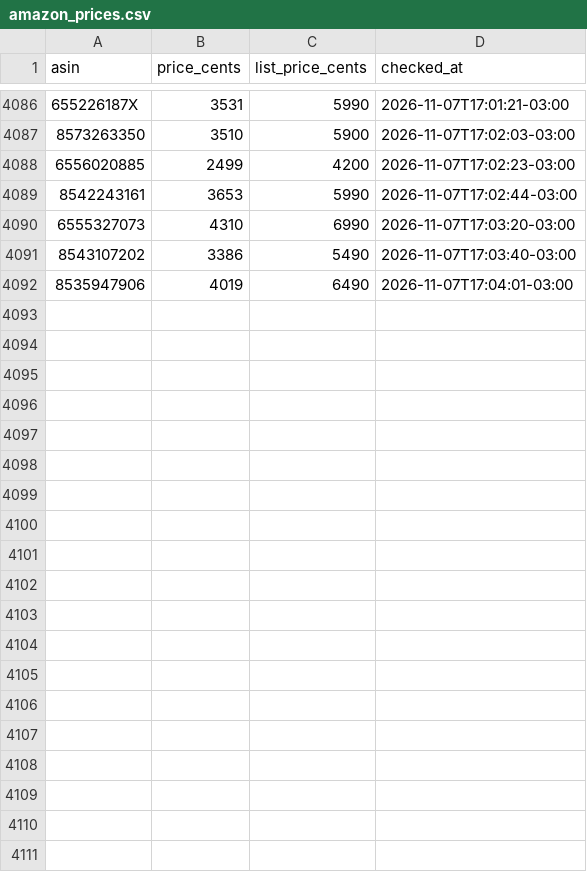
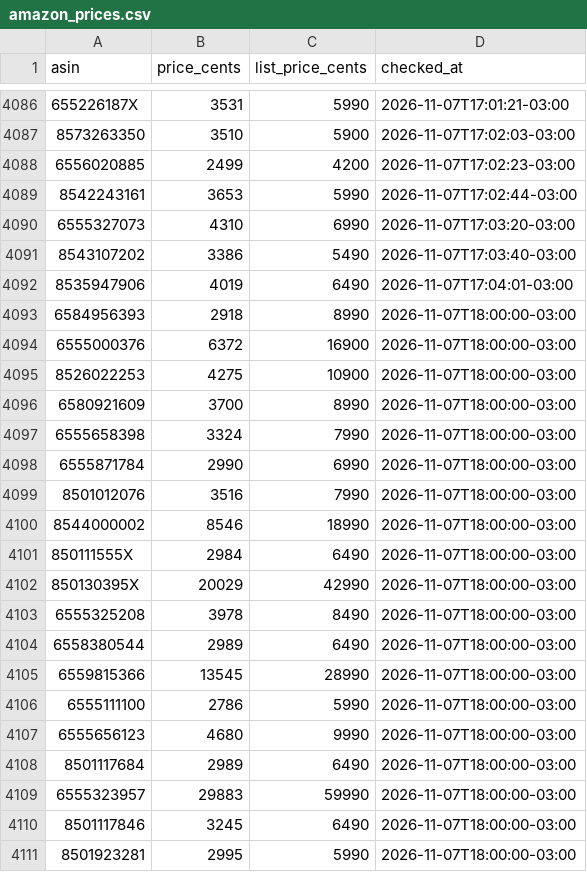
Before and after one commit to Elias-arruda/ofertaslivros.com, a CSV file: collector/amazon_prices.csv, drawn as a sheet; only a part is shown, gaps mark what is left out; the diff covers the shown part only.

```diff
--- a/collector/amazon_prices.csv
+++ b/collector/amazon_prices.csv
@@ -4092 +4092,20 @@ asin,price_cents,list_price_cents,checked_at
 8535947906,4019,6490,2026-11-07T17:04:01-03:00
+6584956393,2918,8990,2026-11-07T18:00:00-03:00
+6555000376,6372,16900,2026-11-07T18:00:00-03:00
+8526022253,4275,10900,2026-11-07T18:00:00-03:00
+6580921609,3700,8990,2026-11-07T18:00:00-03:00
+6555658398,3324,7990,2026-11-07T18:00:00-03:00
+6555871784,2990,6990,2026-11-07T18:00:00-03:00
+8501012076,3516,7990,2026-11-07T18:00:00-03:00
+8544000002,8546,18990,2026-11-07T18:00:00-03:00
+850111555X,2984,6490,2026-11-07T18:00:00-03:00
+850130395X,20029,42990,2026-11-07T18:00:00-03:00
+6555325208,3978,8490,2026-11-07T18:00:00-03:00
+6558380544,2989,6490,2026-11-07T18:00:00-03:00
+6559815366,13545,28990,2026-11-07T18:00:00-03:00
+6555111100,2786,5990,2026-11-07T18:00:00-03:00
+6555656123,4680,9990,2026-11-07T18:00:00-03:00
+8501117684,2989,6490,2026-11-07T18:00:00-03:00
+6555323957,29883,59990,2026-11-07T18:00:00-03:00
+8501117846,3245,6490,2026-11-07T18:00:00-03:00
+8501923281,2995,5990,2026-11-07T18:00:00-03:00
```
Also changed, not shown: 23 added rows elsewhere in this file, 9 other files.
